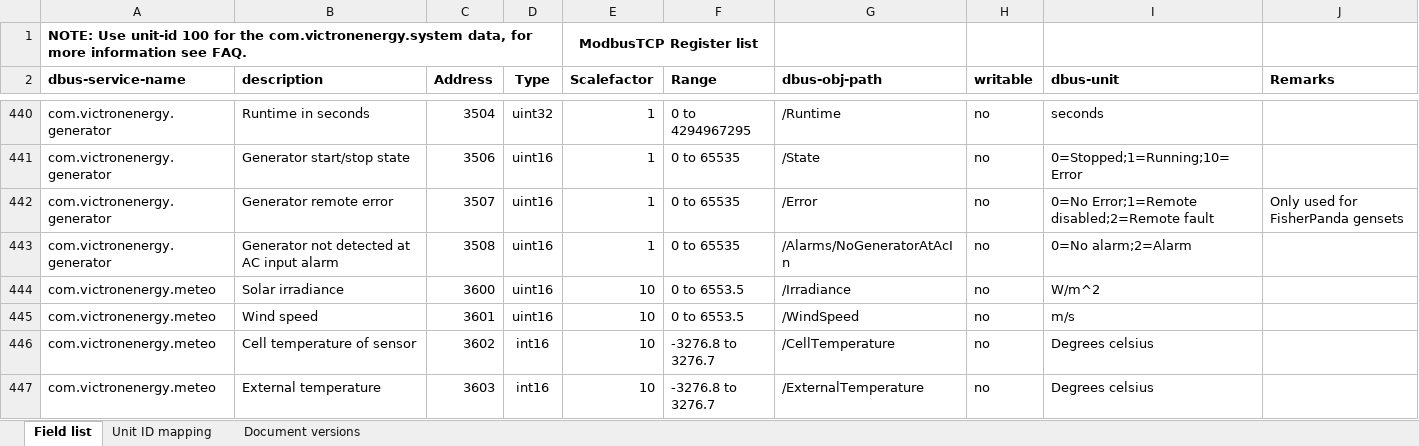
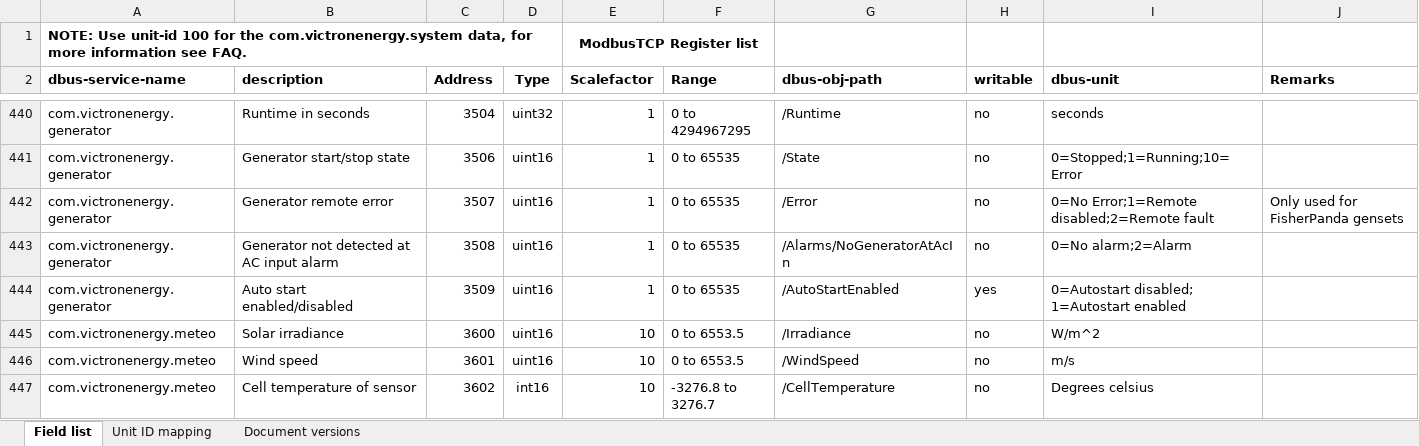
Before and after one commit to victronenergy/dbus_modbustcp, an Excel workbook: CCGX-Modbus-TCP-register-list.xlsx, sheet Field list, drawn as a sheet; only a part is shown, gaps mark what is left out; the shorter side is filled out with more unchanged rows; values as stored, in another font and other column widths than the file's, no borders; the diff names each change by its address in the sheet, - before the commit and + after, or states it on an @@ line.

Commit message:
generator start-stop: add autostart enable/disable

```diff
--- a/CCGX-Modbus-TCP-register-list.xlsx (sheet Field list)
+++ b/CCGX-Modbus-TCP-register-list.xlsx (sheet Field list)
+row 444: com.victronenergy.generator | Auto start enabled/disabled | 3509 | uint16 | 1 | 0 to 65535 | /AutoStartEnabled | yes | 0=Autostart disabled; 1=Autostart enabled
```
Also changed, not shown: 1 other file.
